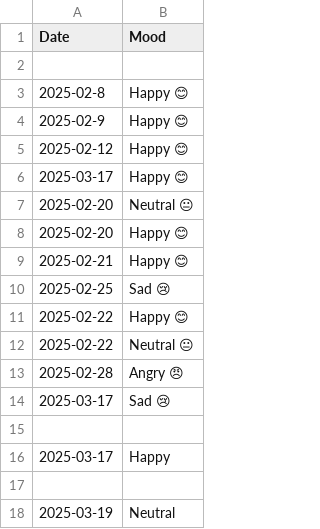
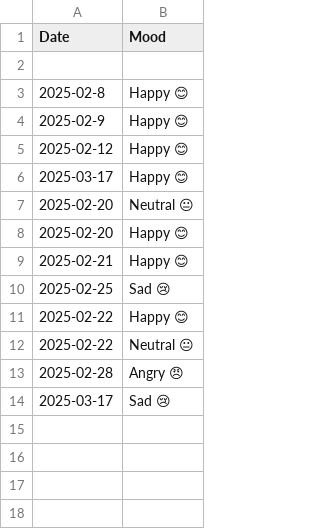
Before and after one commit to nida1khurram/Quarter-3-python, a CSV file: ramzan-project/mood-tracker/mood_log.csv, drawn as a sheet; the diff names each change by its address in the sheet, - before the commit and + after, or states it on an @@ line.

Commit message:
update code mood

```diff
--- a/ramzan-project/mood-tracker/mood_log.csv
+++ b/ramzan-project/mood-tracker/mood_log.csv
-row 15: (empty)
-row 16: 2025-03-17 | Happy
-row 17: (empty)
-row 18: 2025-03-19 | Neutral
```
Also changed, not shown: 1 other file.
